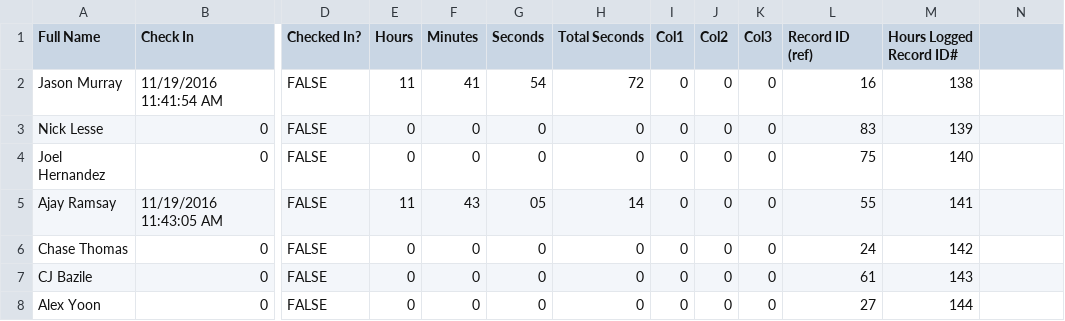
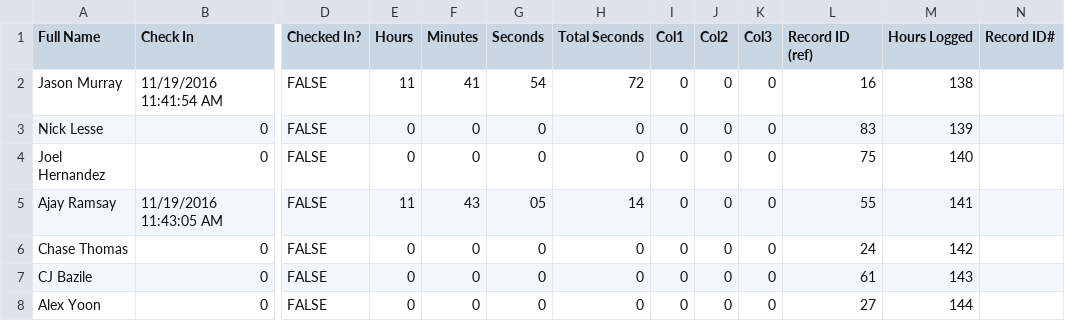
Before and after one commit to prifken/robotics3958, a CSV file: 2017 Attendance/Data/Data.csv, drawn as a sheet; only a part is shown, gaps mark what is left out; the diff names each change by its address in the sheet, - before the commit and + after, or states it on an @@ line.

Commit message:
comma to hours

```diff
--- a/2017 Attendance/Data/Data.csv
+++ b/2017 Attendance/Data/Data.csv
-M1: Hours Logged Record ID#
+M1: Hours Logged
-N1: (empty)
+N1: Record ID#
```
